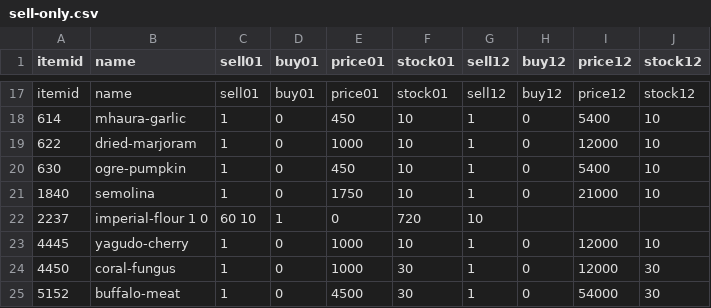
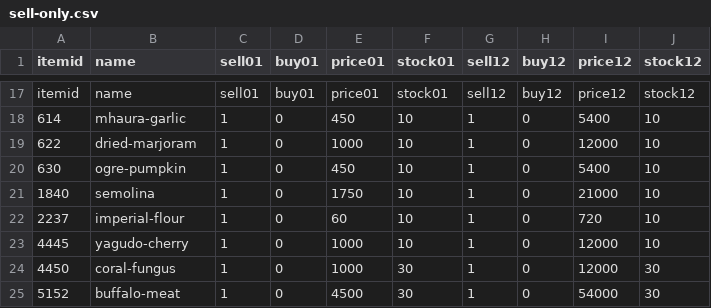
Before and after one commit to Demiurge-XI/feedback-and-info, a CSV file: AH List/sell-only.csv, drawn as a sheet; only a part is shown, gaps mark what is left out.

Commit message:
Same BS, other file..

```diff
--- a/AH List/sell-only.csv
+++ b/AH List/sell-only.csv
@@ -21,3 +21,3 @@ itemid, name,                   sell01, buy01, price01, stock01, sell12, buy12,
 1840,   semolina,               1,      0,     1750,    10,      1,      0,     21000,   10
-2237,   imperial-flour          1       0,     60       10,      1,      0,     720,     10
+2237,   imperial-flour,         1,      0,     60,      10,      1,      0,     720,     10
 4445,   yagudo-cherry,          1,      0,     1000,    10,      1,      0,     12000,   10
```
